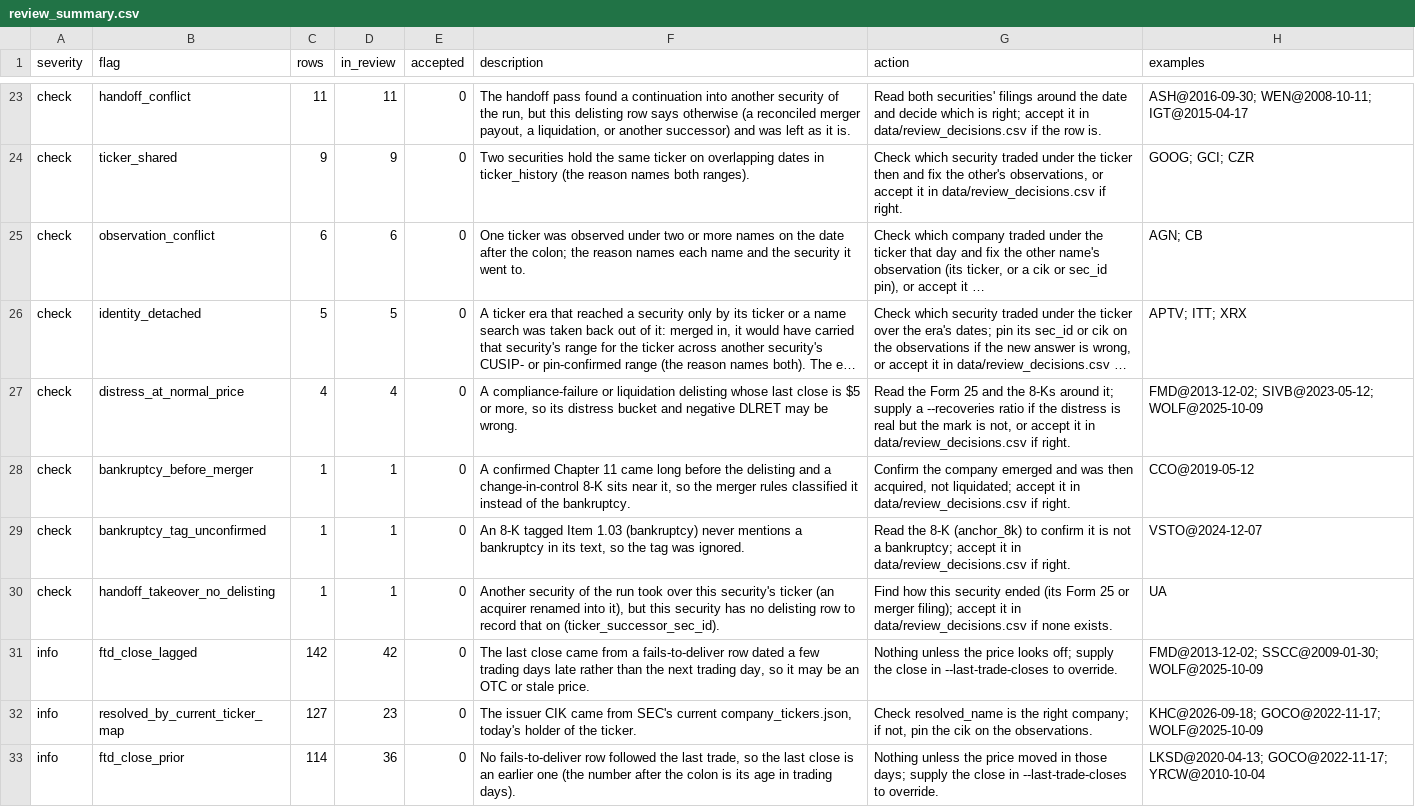
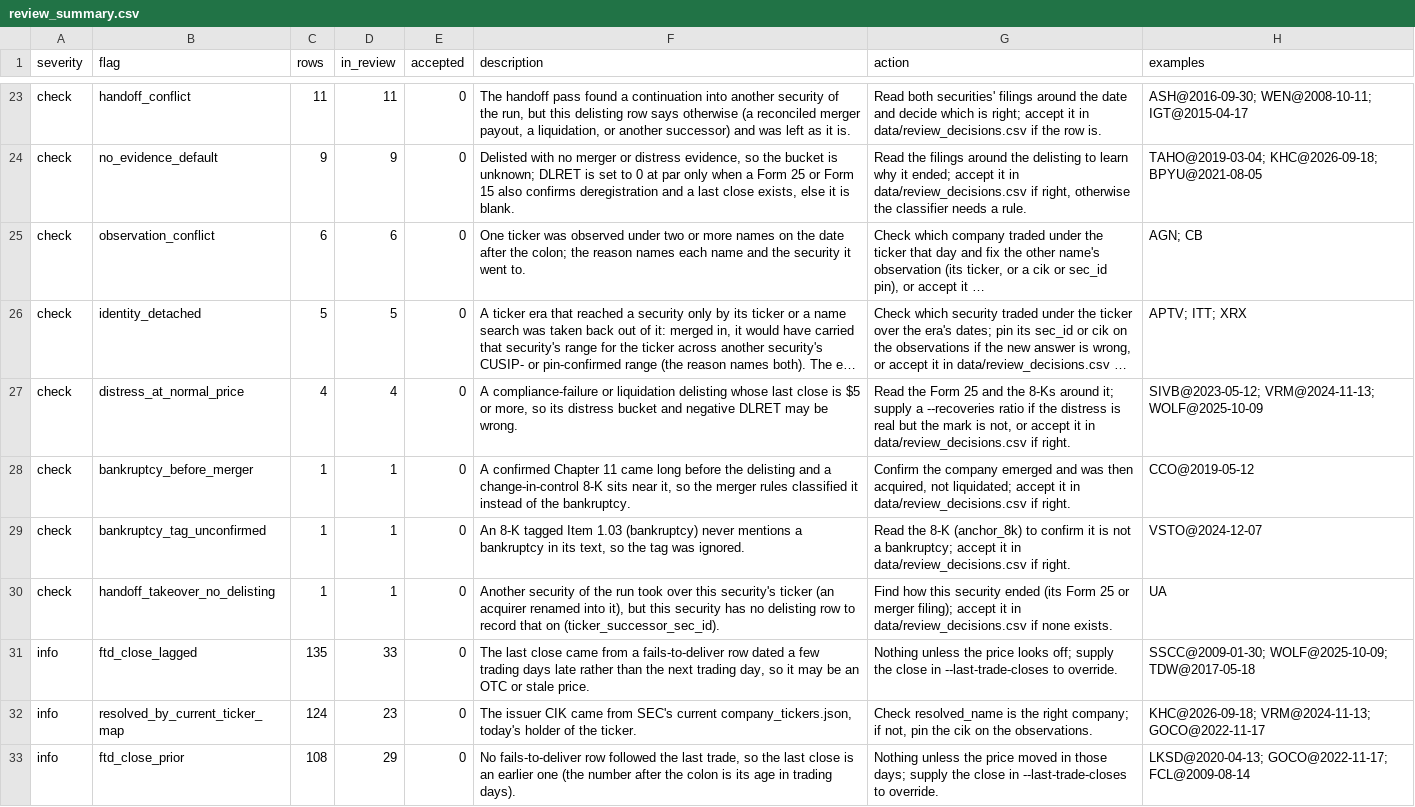
Before and after one commit to royelee/delist-detection, a CSV file: output/review_summary.csv, drawn as a sheet; only a part is shown, gaps mark what is left out; long unchanged cells end in …; the diff covers the shown part only; the diff names each change by its address in the sheet, - before the commit and + after, or states it on an @@ line.

```diff
--- a/output/review_summary.csv
+++ b/output/review_summary.csv
-B24 (flag): ticker_shared
+B24 (flag): no_evidence_default
-F24 (description): Two securities hold the same ticker on overlapping dates in ticker_history (the reason names both ranges).
+F24 (description): Delisted with no merger or distress evidence, so the bucket is unknown; DLRET is set to 0 at par only when a Form 25 or Form 15 also confirms deregistration and a last close exists, else it is blank.
-G24 (action): Check which security traded under the ticker then and fix the other's observations, or accept it in data/review_decisions.csv if right.
+G24 (action): Read the filings around the delisting to learn why it ended; accept it in data/review_decisions.csv if right, otherwise the classifier needs a rule.
-H24 (examples): GOOG; GCI; CZR
+H24 (examples): TAHO@2019-03-04; KHC@2026-09-18; BPYU@2021-08-05
-H27 (examples): FMD@2013-12-02; SIVB@2023-05-12; WOLF@2025-10-09
+H27 (examples): SIVB@2023-05-12; VRM@2024-11-13; WOLF@2025-10-09
-C31 (rows): 142
+C31 (rows): 135
-D31 (in_review): 42
+D31 (in_review): 33
-H31 (examples): FMD@2013-12-02; SSCC@2009-01-30; WOLF@2025-10-09
+H31 (examples): SSCC@2009-01-30; WOLF@2025-10-09; TDW@2017-05-18
-C32 (rows): 127
+C32 (rows): 124
-H32 (examples): KHC@2026-09-18; GOCO@2022-11-17; WOLF@2025-10-09
+H32 (examples): KHC@2026-09-18; VRM@2024-11-13; GOCO@2022-11-17
-C33 (rows): 114
+C33 (rows): 108
-D33 (in_review): 36
+D33 (in_review): 29
-H33 (examples): LKSD@2020-04-13; GOCO@2022-11-17; YRCW@2010-10-04
+H33 (examples): LKSD@2020-04-13; GOCO@2022-11-17; FCL@2009-08-14
```
Also changed, not shown: 8 added rows, 6 removed rows and 35 edited cells elsewhere in this file, output/contract/price_requests.csv, output/contract/security_history.csv, 16 other files.
